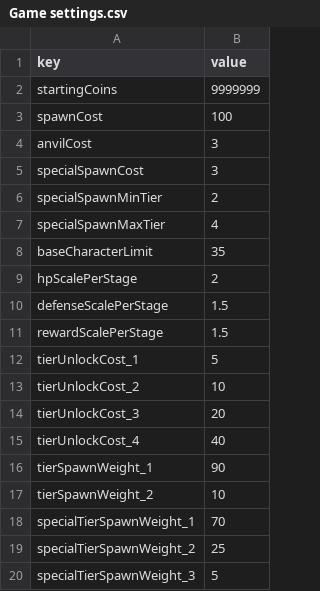
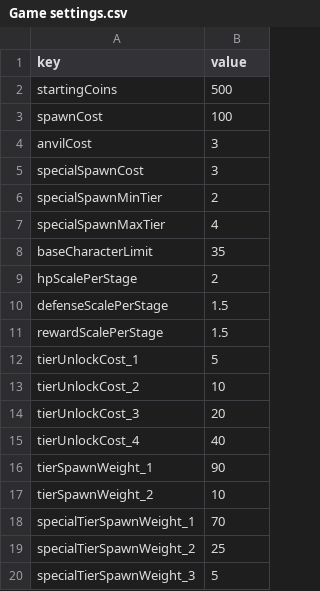
Before and after one commit to malyee123/3Dgame, a CSV file: Assets/Resources/CSVData/Game settings.csv, drawn as a sheet.

```diff
--- a/Assets/Resources/CSVData/Game settings.csv
+++ b/Assets/Resources/CSVData/Game settings.csv
@@ -1,3 +1,3 @@
 key,value
-startingCoins,9999999
+startingCoins,500
 spawnCost,100
```
Also changed, not shown: Assets/Resources/CSVData/characters.csv, 2 other files.
